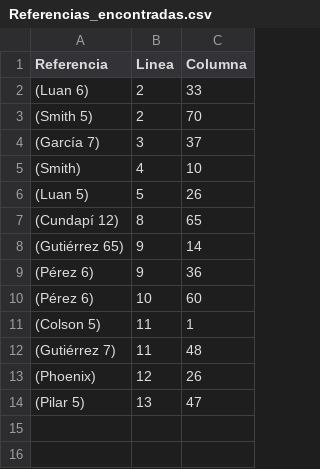
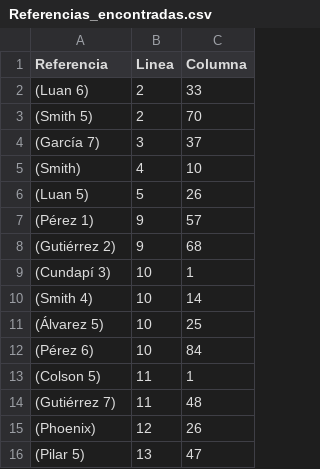
Before and after one commit to albertoG-2004/AFD-RefScan, a CSV file: Referencias_encontradas.csv, drawn as a sheet.

```diff
--- a/Referencias_encontradas.csv
+++ b/Referencias_encontradas.csv
@@ -6,6 +6,8 @@ Referencia,Linea,Columna
 (Luan 5),5,26
-(Cundapí 12),8,65
-(Gutiérrez 65),9,14
-(Pérez 6),9,36
-(Pérez 6),10,60
+(Pérez 1),9,57
+(Gutiérrez 2),9,68
+(Cundapí 3),10,1
+(Smith 4),10,14
+(Álvarez 5),10,25
+(Pérez 6),10,84
 (Colson 5),11,1
```
Also changed, not shown: 1 other file.
